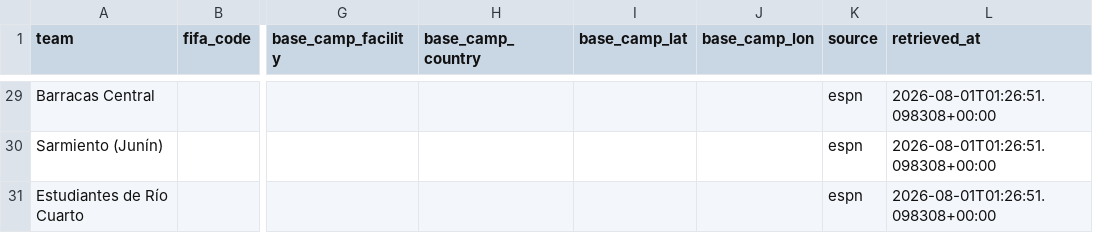
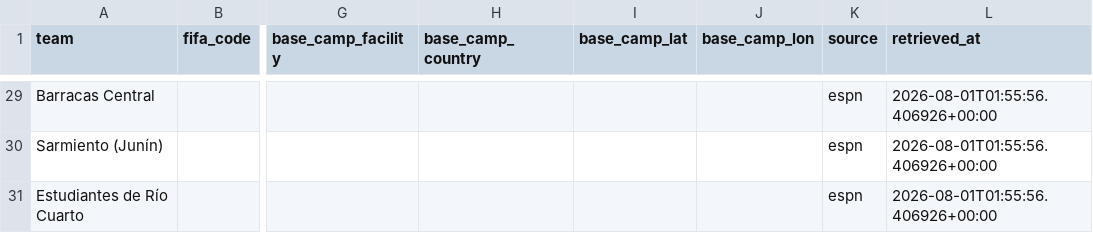
Before and after one commit to ramirosilvera/metricaslpf, a CSV file: data/raw/espn/_processed/team_profile.csv, drawn as a sheet; only a part is shown, gaps mark what is left out; the diff covers the shown part only; the diff names each change by its address in the sheet, - before the commit and + after, or states it on an @@ line.

```diff
--- a/data/raw/espn/_processed/team_profile.csv
+++ b/data/raw/espn/_processed/team_profile.csv
-L29:L31 (retrieved_at): 2026-08-01T01:26:51.098308+00:00
+L29:L31 (retrieved_at): 2026-08-01T01:55:56.406926+00:00
```
Also changed, not shown: 27 edited cells elsewhere in this file, data/raw/espn/_processed/goal_events.csv, data/raw/espn/_processed/squads.csv, 14 other files.
